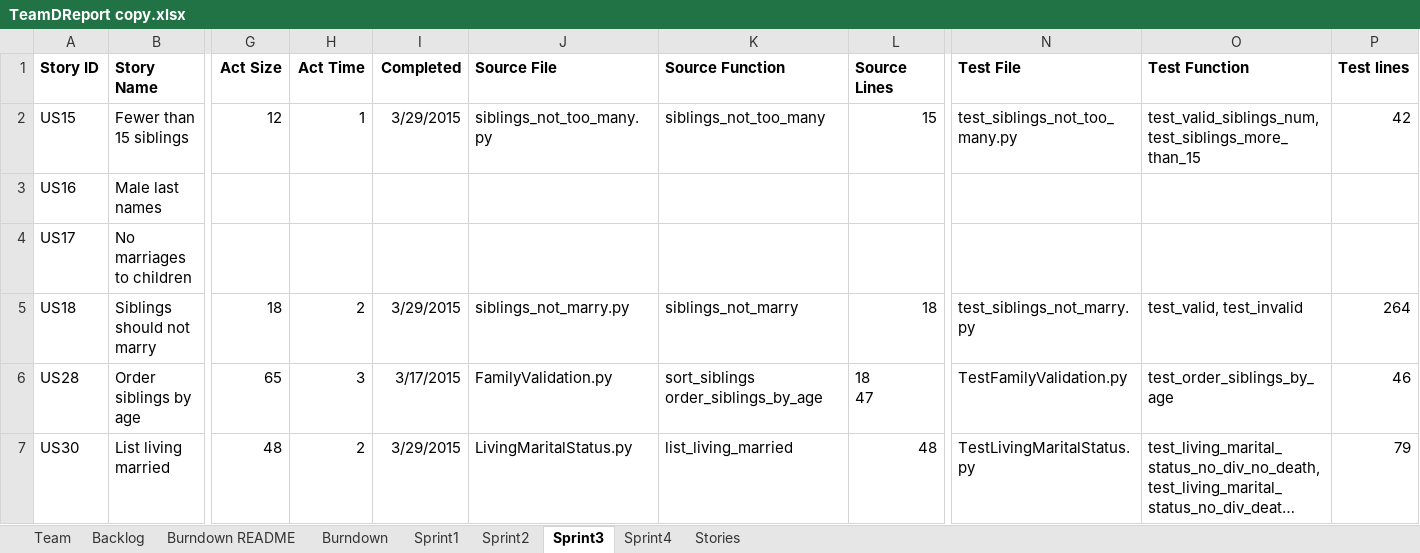
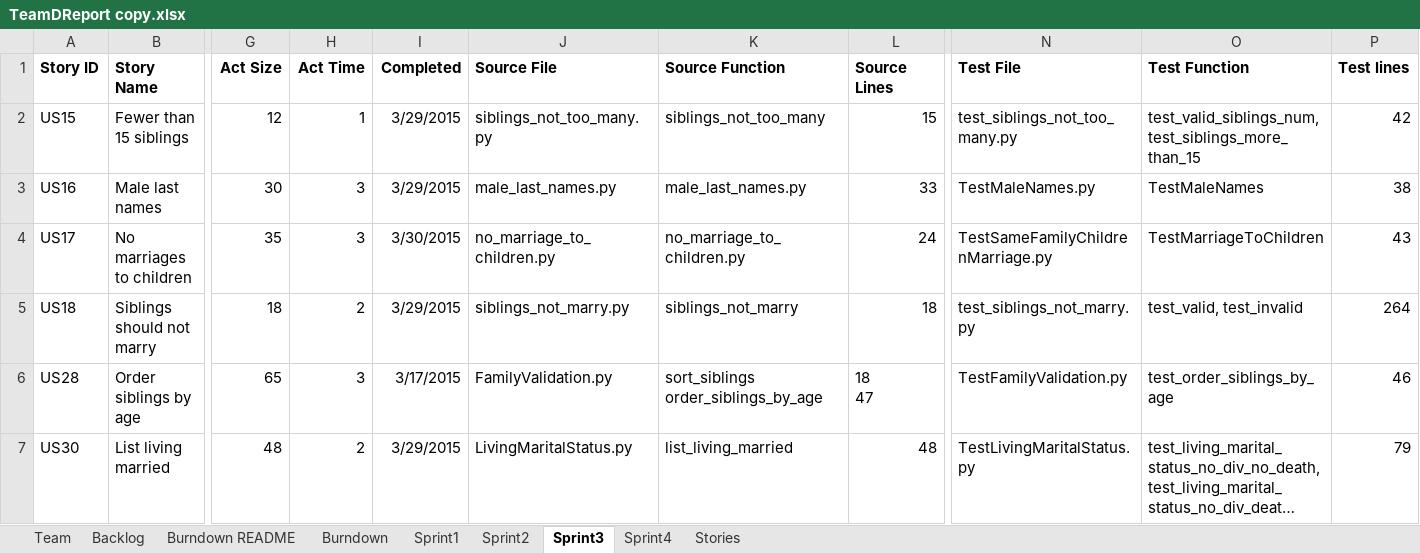
Before and after one commit to EricLin24/SSW555-DriverlessCar, an Excel workbook: TeamDReport copy.xlsx, sheet Sprint3, drawn as a sheet; only a part is shown, gaps mark what is left out; long unchanged cells end in …; values as stored, in another font and other column widths than the file's, no borders; the diff names each change by its address in the sheet, - before the commit and + after, or states it on an @@ line.

Commit message:
added US16&17

```diff
--- a/TeamDReport copy.xlsx (sheet Sprint3)
+++ b/TeamDReport copy.xlsx (sheet Sprint3)
-G3 (Act Size): (empty)
+G3 (Act Size): 30
-H3:H4 (Act Time): (empty)
+H3:H4 (Act Time): 3
-I3 (Completed): (empty)
+I3 (Completed): 3/29/2015
-J3 (Source File): (empty)
+J3 (Source File): male_last_names.py
-K3 (Source Function): (empty)
+K3 (Source Function): male_last_names.py
-L3 (Source Lines): (empty)
+L3 (Source Lines): 33
-N3 (Test File): (empty)
+N3 (Test File): TestMaleNames.py
-O3 (Test Function): (empty)
+O3 (Test Function): TestMaleNames
-P3 (Test lines): (empty)
+P3 (Test lines): 38
-G4 (Act Size): (empty)
+G4 (Act Size): 35
-I4 (Completed): (empty)
+I4 (Completed): 3/30/2015
-J4 (Source File): (empty)
+J4 (Source File): no_marriage_to_children.py
-K4 (Source Function): (empty)
+K4 (Source Function): no_marriage_to_children.py
-L4 (Source Lines): (empty)
+L4 (Source Lines): 24
-N4 (Test File): (empty)
+N4 (Test File): TestSameFamilyChildrenMarriage.py
-O4 (Test Function): (empty)
+O4 (Test Function): TestMarriageToChildren
-P4 (Test lines): (empty)
+P4 (Test lines): 43
```
Also changed, not shown: charts or pictures.
